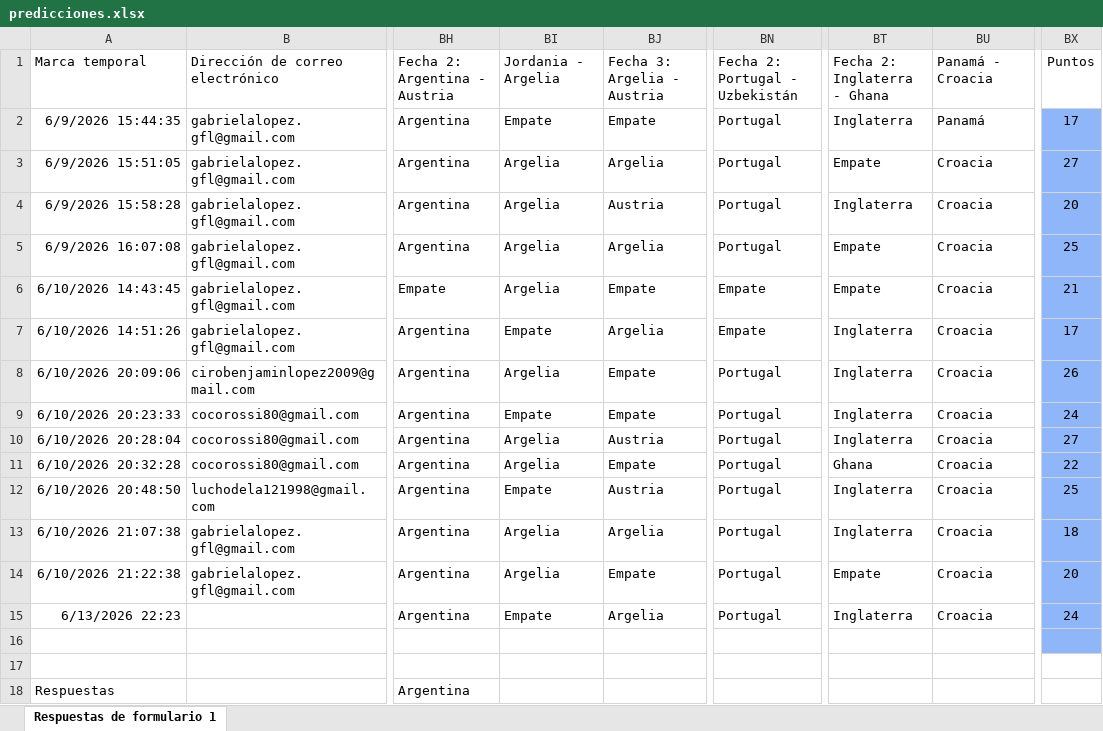
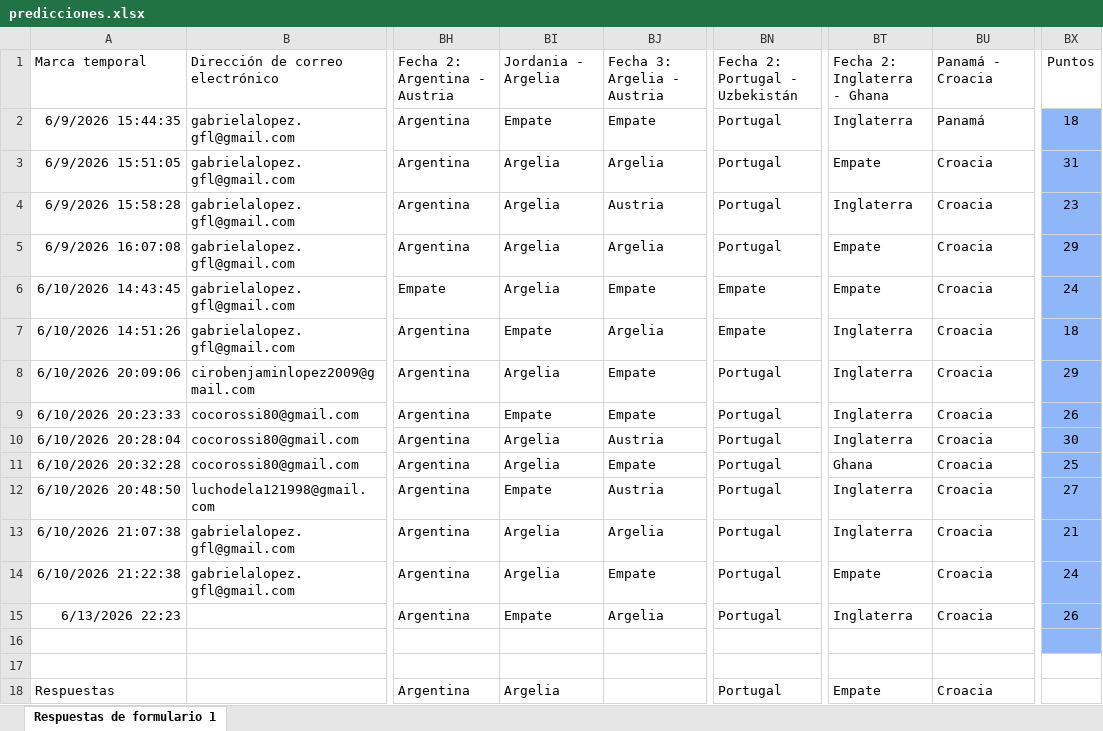
Before and after one commit to Ciro-Lopez/Tabla-mundial, an Excel workbook: predicciones.xlsx, sheet Respuestas de formulario 1, drawn as a sheet; only a part is shown, gaps mark what is left out; values as stored, in another font and other column widths than the file's, no borders; conditional formats and table styles not drawn; the diff names each change by its address in the sheet, - before the commit and + after, or states it on an @@ line.

```diff
--- a/predicciones.xlsx (sheet Respuestas de formulario 1)
+++ b/predicciones.xlsx (sheet Respuestas de formulario 1)
-BX2: 17
+BX2: 18
-BX3: 27
+BX3: 31
-BX4: 20
+BX4: 23
-BX5: 25
+BX5: 29
-BX6: 21
+BX6: 24
-BX7: 17
+BX7: 18
-BX8: 26
+BX8: 29
-BX9: 24
+BX9: 26
-BX10: 27
+BX10: 30
-BX11: 22
+BX11: 25
-BX12: 25
+BX12: 27
-BX13: 18
+BX13: 21
-BX14: 20
+BX14: 24
-BX15: 24
+BX15: 26
-BI18: (empty)
+BI18: Argelia
-BN18: (empty)
+BN18: Portugal
-BT18: (empty)
+BT18: Empate
-BU18: (empty)
+BU18: Croacia
```
Also changed, not shown: 1 other file.
